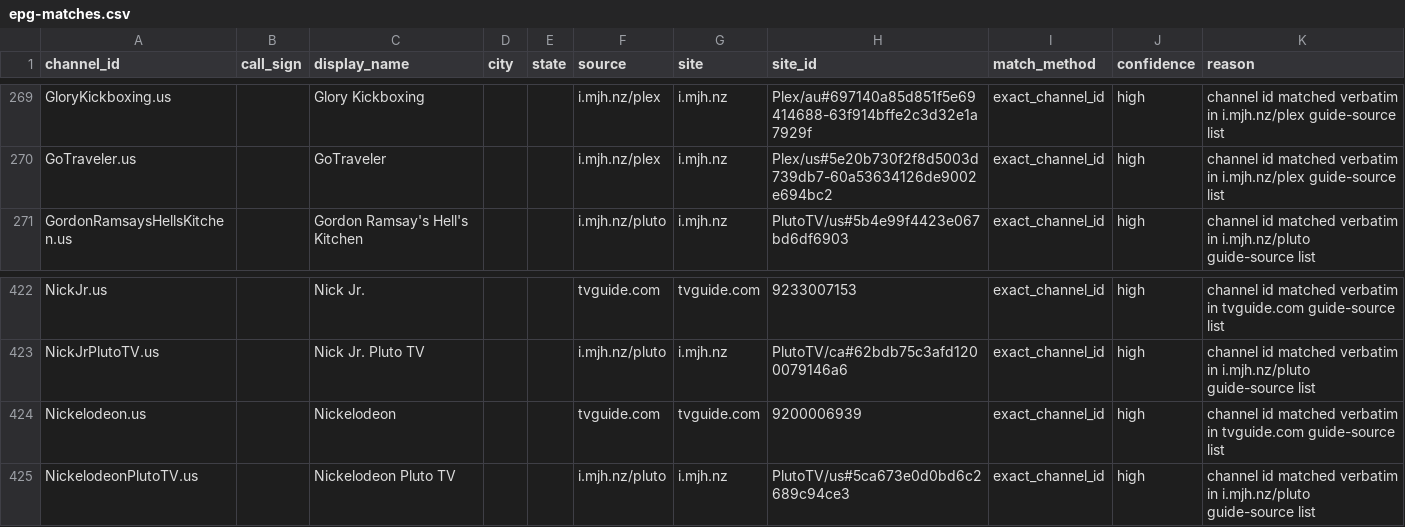
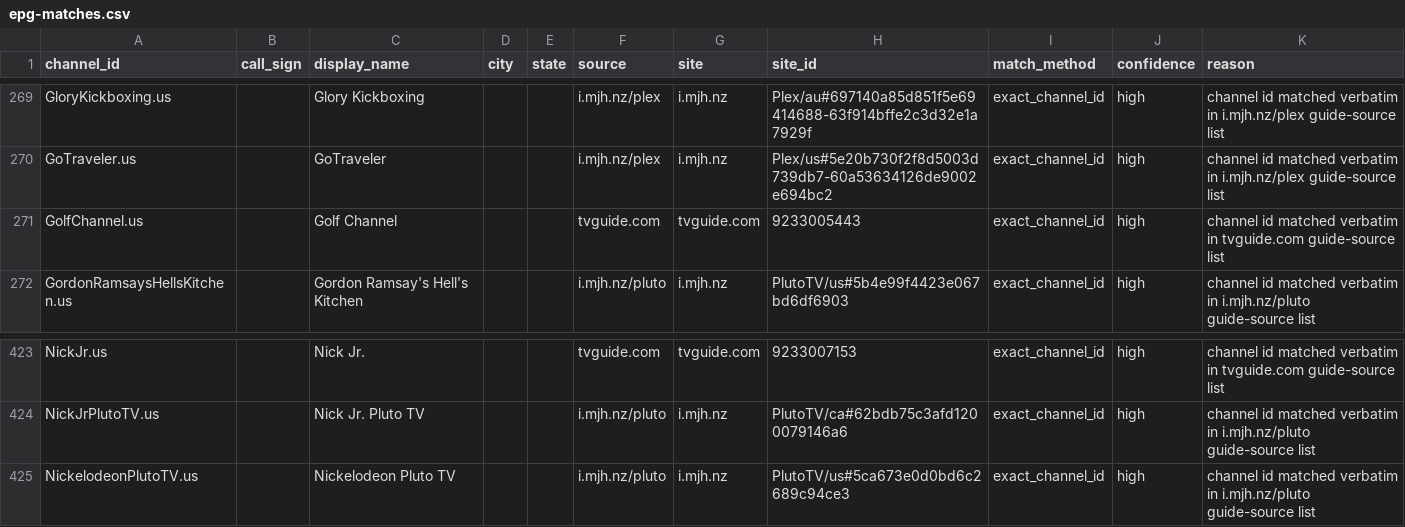
Before and after one commit to 7000premiumchannels/android-tv-guru-playlists, a CSV file: reports/epg-matches.csv, drawn as a sheet; only a part is shown, gaps mark what is left out; removed rows and columns are numbered as before the commit, all else as after; the diff names each change by its address in the sheet, - before the commit and + after, or states it on an @@ line.

```diff
--- a/reports/epg-matches.csv
+++ b/reports/epg-matches.csv
+row 271: GolfChannel.us |  | Golf Channel |  |  | tvguide.com | tvguide.com | 9233005443 | exact_channel_id | high | channel id matched verbatim in tvguide.com guide-source list
-row 424: Nickelodeon.us |  | Nickelodeon |  |  | tvguide.com | tvguide.com | 9200006939 | exact_channel_id | high | channel id matched verbatim in tvguide.com guide-source list
```
Also changed, not shown: reports/epg-unmatched.csv, 5 other files.
